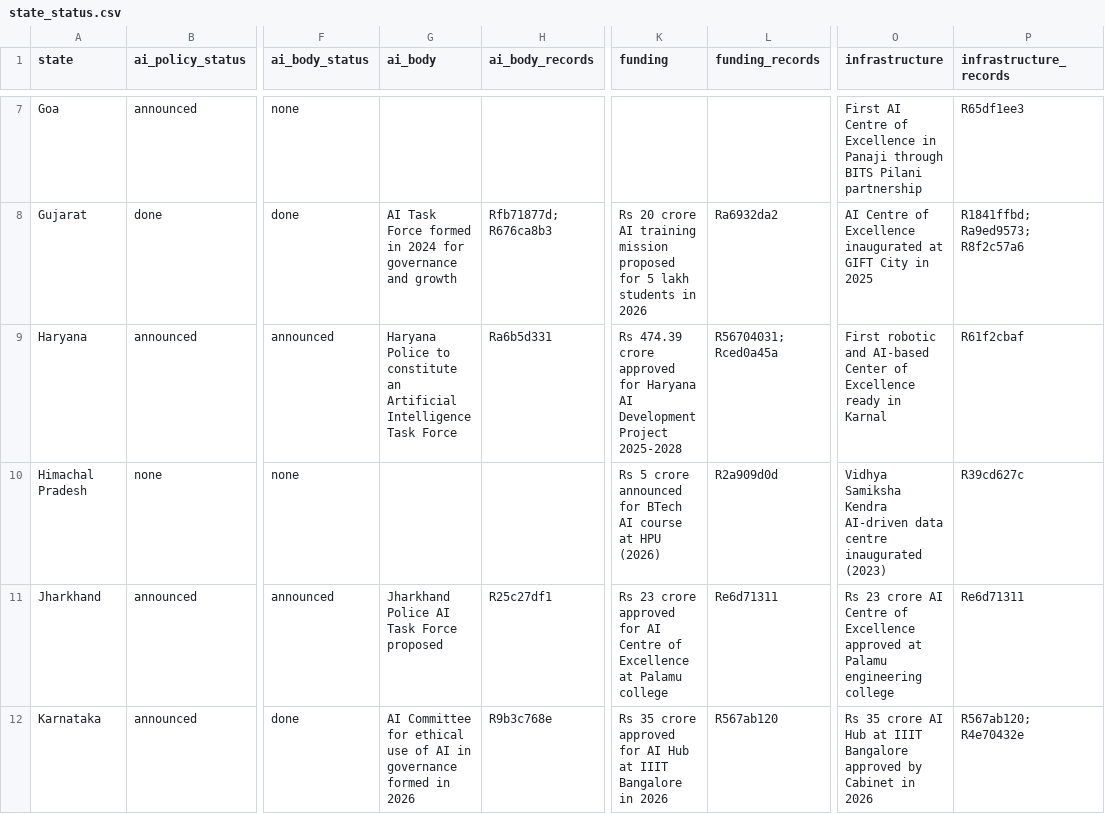
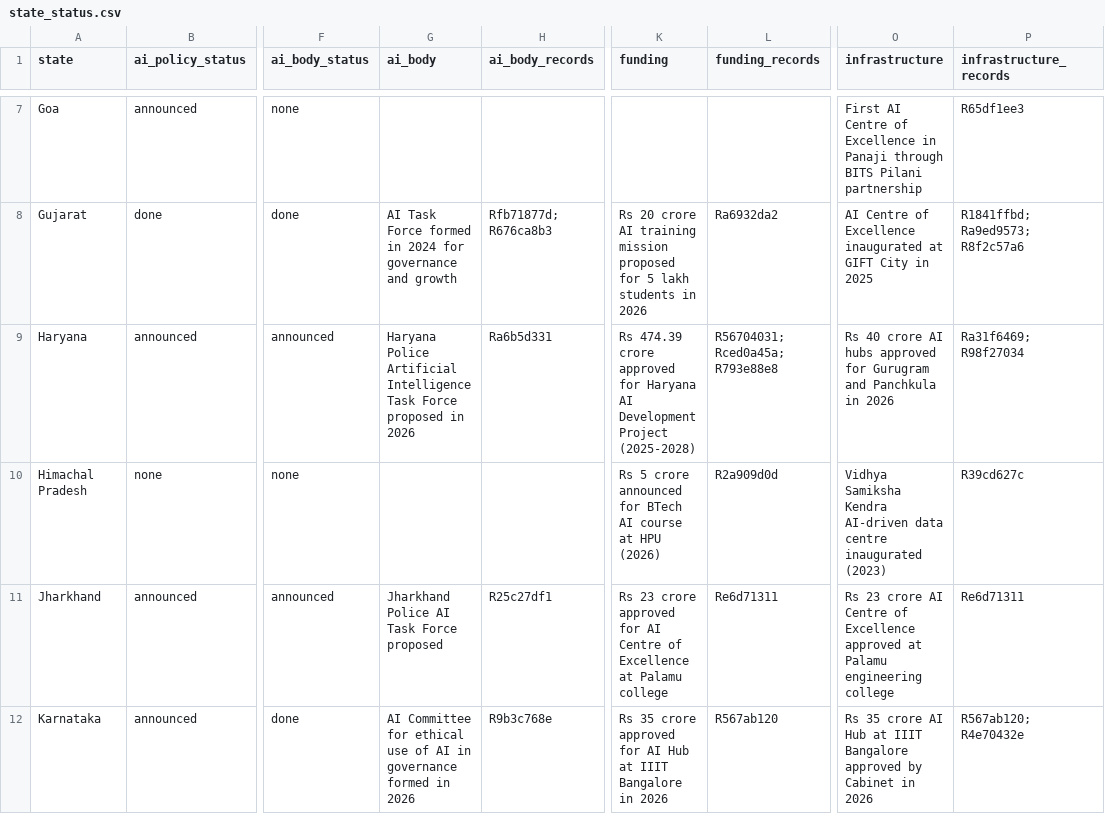
Before and after one commit to PranavKasetty/india-state-ai-policy-tracker, a CSV file: data/output/state_status.csv, drawn as a sheet; only a part is shown, gaps mark what is left out; the diff covers the shown part only; the diff names each change by its address in the sheet, - before the commit and + after, or states it on an @@ line.

```diff
--- a/data/output/state_status.csv
+++ b/data/output/state_status.csv
-G9 (ai_body): Haryana Police to constitute an Artificial Intelligence Task Force
+G9 (ai_body): Haryana Police Artificial Intelligence Task Force proposed in 2026
-K9 (funding): …Development Project 2025-2028
+K9 (funding): …Development Project (2025-2028)
-L9 (funding_records): R56704031; Rced0a45a
+L9 (funding_records): R56704031; Rced0a45a; R793e88e8
-O9 (infrastructure): First robotic and AI-based Center of Excellence ready in Karnal
+O9 (infrastructure): Rs 40 crore AI hubs approved for Gurugram and Panchkula in 2026
-P9 (infrastructure_records): R61f2cbaf
+P9 (infrastructure_records): Ra31f6469; R98f27034
```
Also changed, not shown: 16 edited cells elsewhere in this file, data/output/dedupe_audit.csv, 55 other files.
